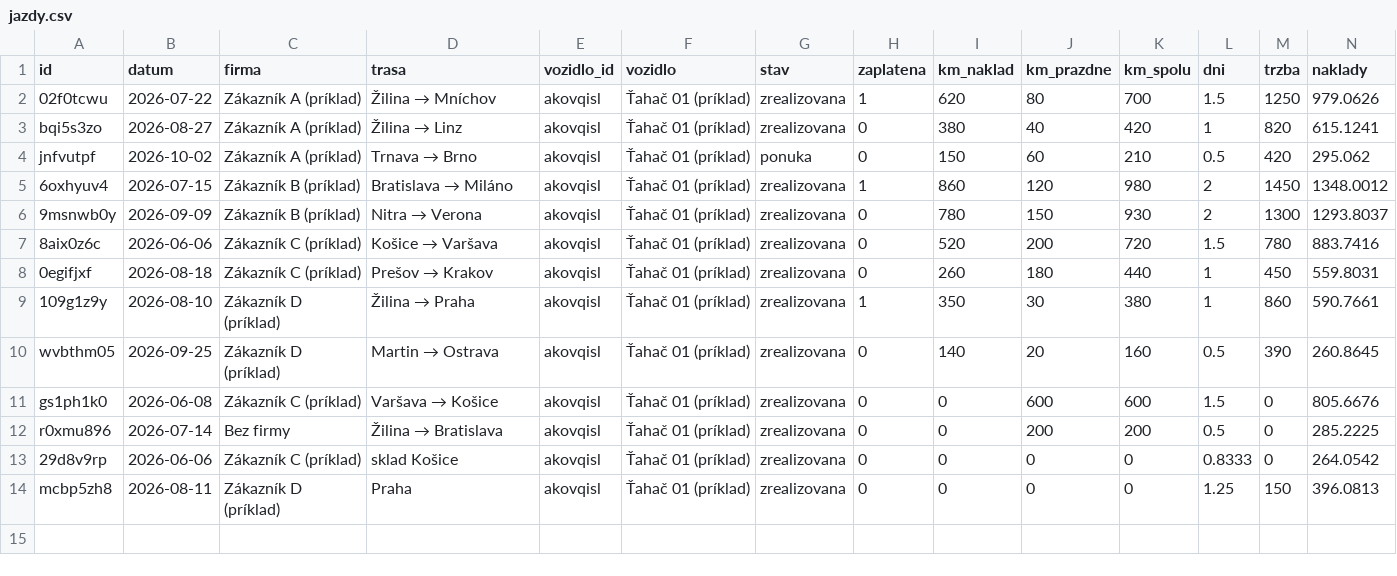
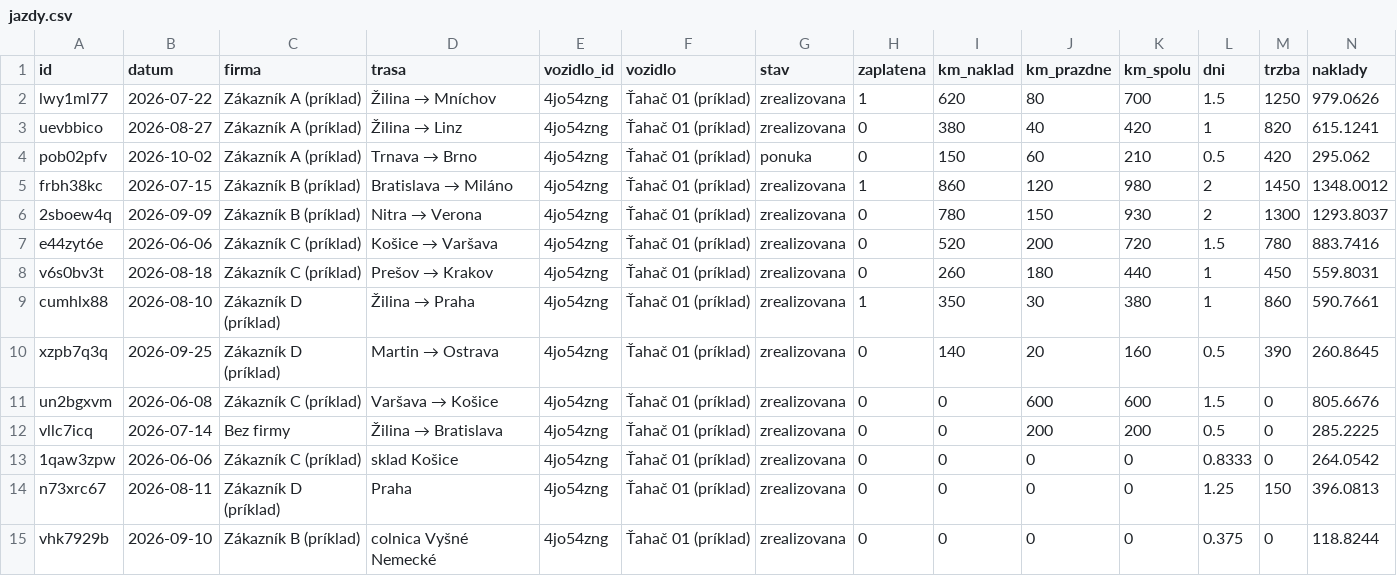
Before and after one commit to Jan0096/janciho-napady, a CSV file: kilometrovnik/powerbi/vzorove-data/jazdy.csv, drawn as a sheet; only a part is shown; rows hold the shown columns only; the diff names each change by its address in the sheet, - before the commit and + after, or states it on an @@ line.

```diff
--- a/kilometrovnik/powerbi/vzorove-data/jazdy.csv
+++ b/kilometrovnik/powerbi/vzorove-data/jazdy.csv
-A2 (id): 02f0tcwu
+A2 (id): lwy1ml77
-E2:E14 (vozidlo_id): akovqisl
+E2:E14 (vozidlo_id): 4jo54zng
-A3 (id): bqi5s3zo
+A3 (id): uevbbico
-A4 (id): jnfvutpf
+A4 (id): pob02pfv
-A5 (id): 6oxhyuv4
+A5 (id): frbh38kc
-A6 (id): 9msnwb0y
+A6 (id): 2sboew4q
-A7 (id): 8aix0z6c
+A7 (id): e44zyt6e
-A8 (id): 0egifjxf
+A8 (id): v6s0bv3t
-A9 (id): 109g1z9y
+A9 (id): cumhlx88
-A10 (id): wvbthm05
+A10 (id): xzpb7q3q
-A11 (id): gs1ph1k0
+A11 (id): un2bgxvm
-A12 (id): r0xmu896
+A12 (id): vllc7icq
-A13 (id): 29d8v9rp
+A13 (id): 1qaw3zpw
-A14 (id): mcbp5zh8
+A14 (id): n73xrc67
+row 15: vhk7929b | 2026-09-10 | Zákazník B (príklad) | colnica Vyšné Nemecké | 4jo54zng | Ťahač 01 (príklad) | zrealizovana | 0 | 0 | 0 | 0 | 0.375 | 0 | 118.8244
```
Also changed, not shown: kilometrovnik/powerbi/vzorove-data/faktury.csv, kilometrovnik/powerbi/vzorove-data/plan_nakladov.csv, 4 other files.
